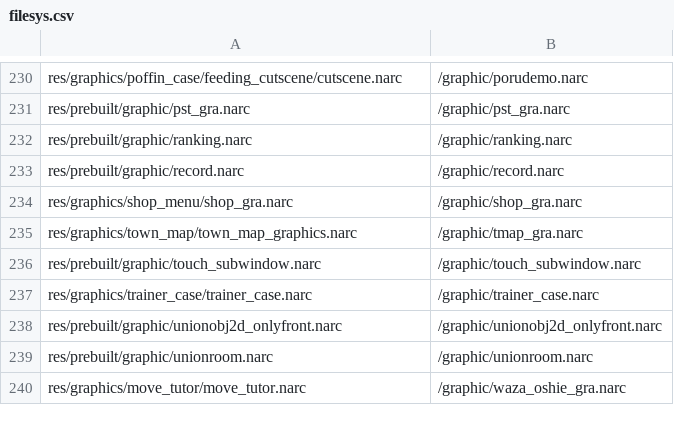
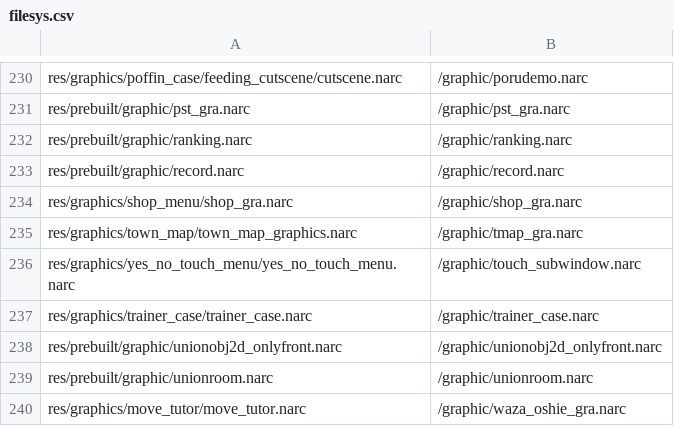
Before and after one commit to matt-newhall/plat-hack-decomp, a CSV file: platinum.us/filesys.csv, drawn as a sheet; only a part is shown, gaps mark what is left out.

Commit message:
document yes-no touch menu (#1079)

```diff
--- a/platinum.us/filesys.csv
+++ b/platinum.us/filesys.csv
@@ -235,3 +235,3 @@ res/graphics/shop_menu/shop_gra.narc,/graphic/shop_gra.narc
 res/graphics/town_map/town_map_graphics.narc,/graphic/tmap_gra.narc
-res/prebuilt/graphic/touch_subwindow.narc,/graphic/touch_subwindow.narc
+res/graphics/yes_no_touch_menu/yes_no_touch_menu.narc,/graphic/touch_subwindow.narc
 res/graphics/trainer_case/trainer_case.narc,/graphic/trainer_case.narc
```
Also changed, not shown: 40 other files.
